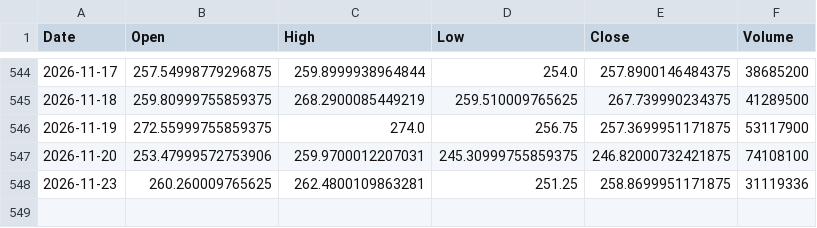
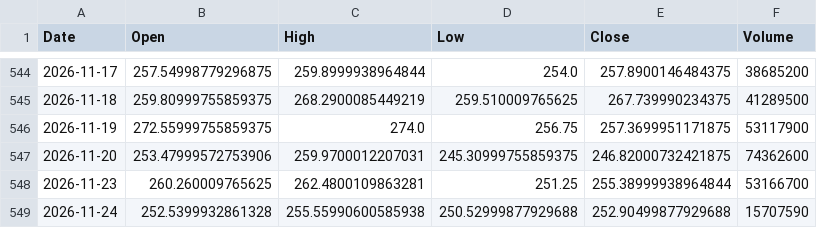
Before and after one commit to akastudiogdrive-droid/coin, a CSV file: data/prices/AMZN.csv, drawn as a sheet; only a part is shown, gaps mark what is left out.

```diff
--- a/data/prices/AMZN.csv
+++ b/data/prices/AMZN.csv
@@ -546,3 +546,4 @@ Date,Open,High,Low,Close,Volume
 2026-11-19,272.55999755859375,274.0,256.75,257.3699951171875,53117900
-2026-11-20,253.47999572753906,259.9700012207031,245.30999755859375,246.82000732421875,74108100
-2026-11-23,260.260009765625,262.4800109863281,251.25,258.8699951171875,31119336
+2026-11-20,253.47999572753906,259.9700012207031,245.30999755859375,246.82000732421875,74362600
+2026-11-23,260.260009765625,262.4800109863281,251.25,255.38999938964844,53166700
+2026-11-24,252.5399932861328,255.55990600585938,250.52999877929688,252.90499877929688,15707590
```
Also changed, not shown: data/prices/CL_F.csv, data/prices/ETH_USD.csv, 36 other files.
